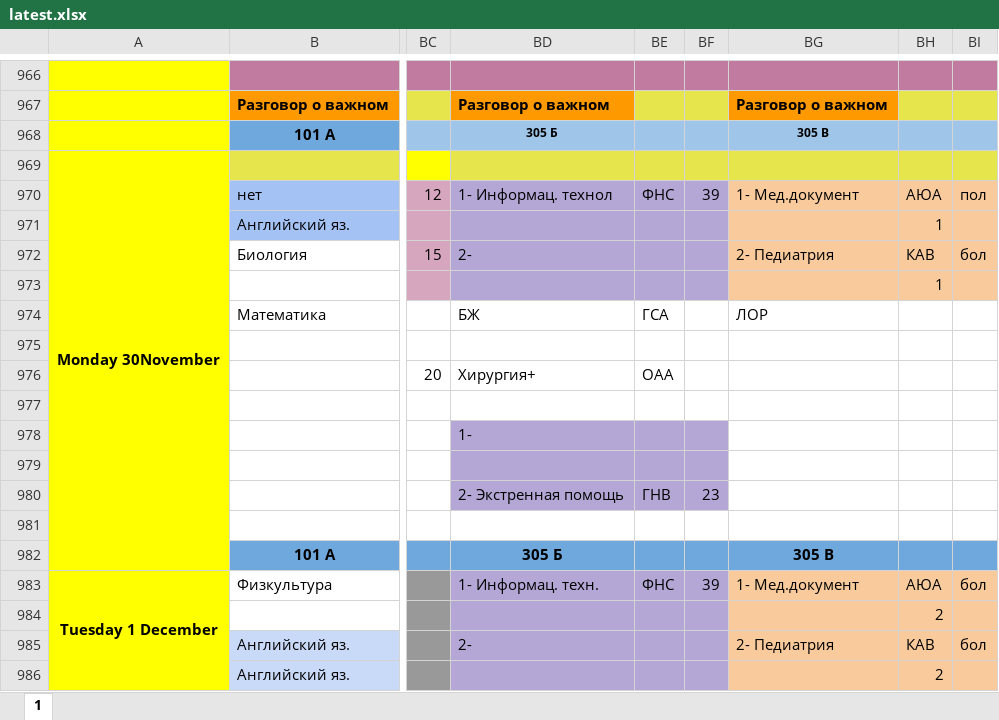
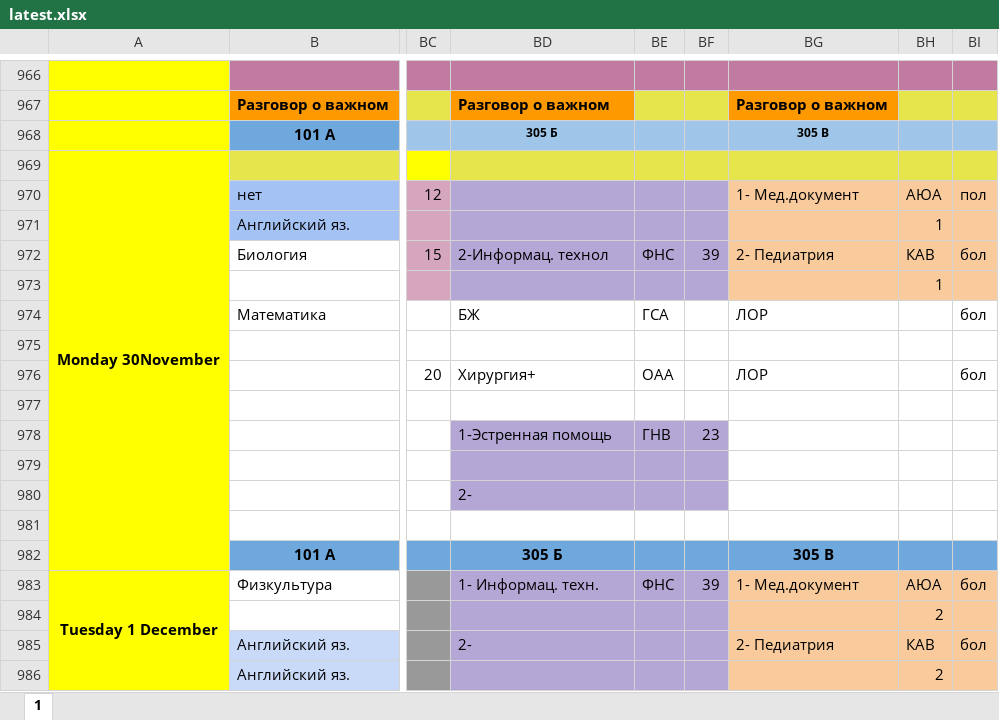
Before and after one commit to koovarem-byte/puls, an Excel workbook: cache/latest.xlsx, sheet 1, drawn as a sheet; only a part is shown, gaps mark what is left out; values as stored, in another font and other column widths than the file's, no borders; charts and pictures not drawn; removed rows and columns are numbered as before the commit, all else as after; rows hold the shown columns only; the diff names each change by its address in the sheet, - before the commit and + after, or states it on an @@ line.

```diff
--- a/cache/latest.xlsx (sheet 1)
+++ b/cache/latest.xlsx (sheet 1)
-BD970: 1- Информац. технол
+BD970: (empty)
-BE970: ФНС
+BE970: (empty)
-BF970: 39
+BF970: (empty)
-BD972: 2-
+BD972: 2-Информац. технол
-BE972: (empty)
+BE972: ФНС
-BF972: (empty)
+BF972: 39
-BI974: (empty)
+BI974: бол
-BG976: (empty)
+BG976: ЛОР
-BI976: (empty)
+BI976: бол
-BD978: 1-
+BD978: 1-Эстренная помощь
-BE978: (empty)
+BE978: ГНВ
-BF978: (empty)
+BF978: 23
-row 980:  |  |  | 2- Экстренная помощь | ГНВ | 23
+row 980:  |  |  | 2-
```
Also changed, not shown: 2 other files.
